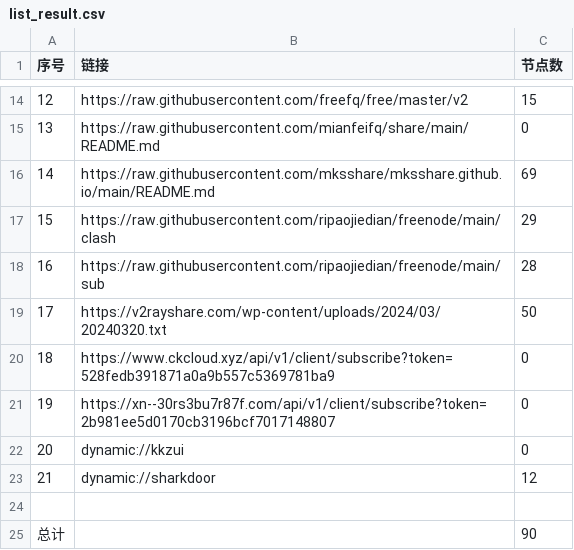
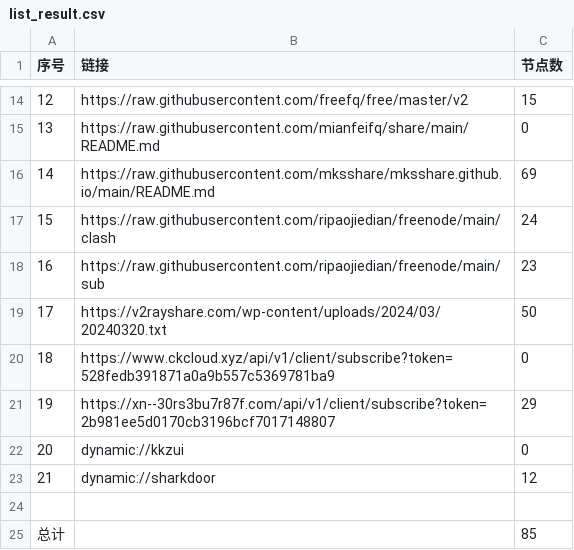
Before and after one commit to fgkhi/AutoMergePublicNodes, a CSV file: list_result.csv, drawn as a sheet; only a part is shown, gaps mark what is left out.

```diff
--- a/list_result.csv
+++ b/list_result.csv
@@ -16,7 +16,7 @@
 14,https://raw.githubusercontent.com/mksshare/mksshare.github.io/main/README.md,69
-15,https://raw.githubusercontent.com/ripaojiedian/freenode/main/clash,29
-16,https://raw.githubusercontent.com/ripaojiedian/freenode/main/sub,28
+15,https://raw.githubusercontent.com/ripaojiedian/freenode/main/clash,24
+16,https://raw.githubusercontent.com/ripaojiedian/freenode/main/sub,23
 17,https://v2rayshare.com/wp-content/uploads/2024/03/20240320.txt,50
 18,https://www.ckcloud.xyz/api/v1/client/subscribe?token=528fedb391871a0a9b557c5369781ba9,0
-19,https://xn--30rs3bu7r87f.com/api/v1/client/subscribe?token=2b981ee5d0170cb3196bcf7017148807,0
+19,https://xn--30rs3bu7r87f.com/api/v1/client/subscribe?token=2b981ee5d0170cb3196bcf7017148807,29
 20,dynamic://kkzui,0
@@ -24,2 +24,2 @@
 
-总计,,90
+总计,,85
```
Also changed, not shown: 10 other files.
